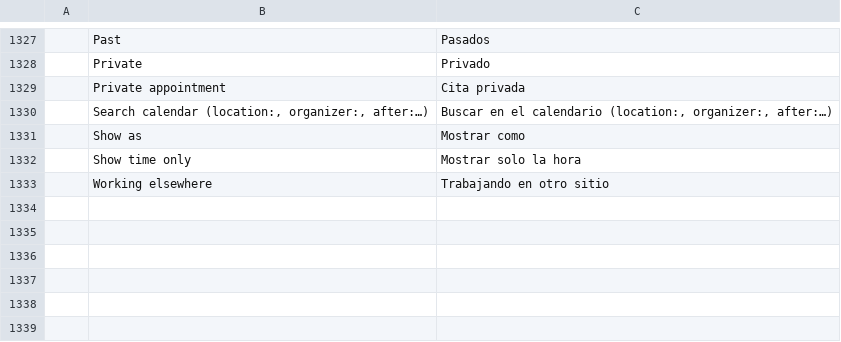
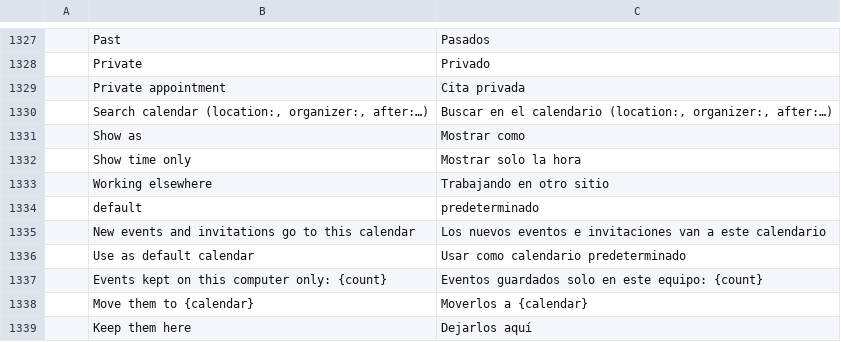
Before and after one commit to ZIDAN44/mailcraft, a TSV file: crates/ui-egui/src/i18n/es.tsv, drawn as a sheet; only a part is shown, gaps mark what is left out; the diff names each change by its address in the sheet, - before the commit and + after, or states it on an @@ line.

```diff
--- a/crates/ui-egui/src/i18n/es.tsv
+++ b/crates/ui-egui/src/i18n/es.tsv
+row 1334:  | default | predeterminado
+row 1335:  | New events and invitations go to this calendar | Los nuevos eventos e invitaciones van a este calendario
+row 1336:  | Use as default calendar | Usar como calendario predeterminado
+row 1337:  | Events kept on this computer only: {count} | Eventos guardados solo en este equipo: {count}
+row 1338:  | Move them to {calendar} | Moverlos a {calendar}
+row 1339:  | Keep them here | Dejarlos aquí
```
Also changed, not shown: crates/ui-egui/src/i18n/ar.tsv, crates/ui-egui/src/i18n/fr.tsv, 31 other files.
